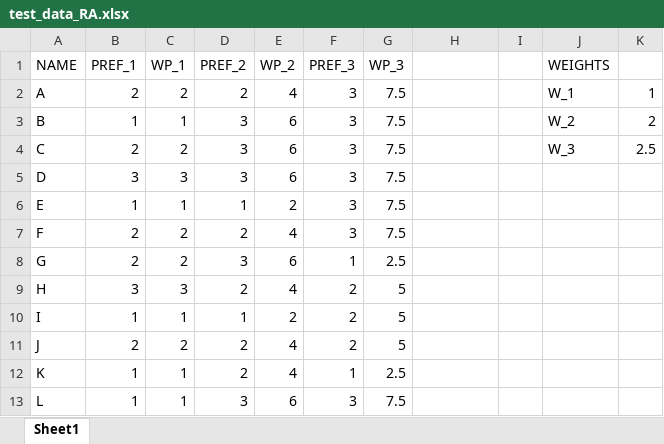
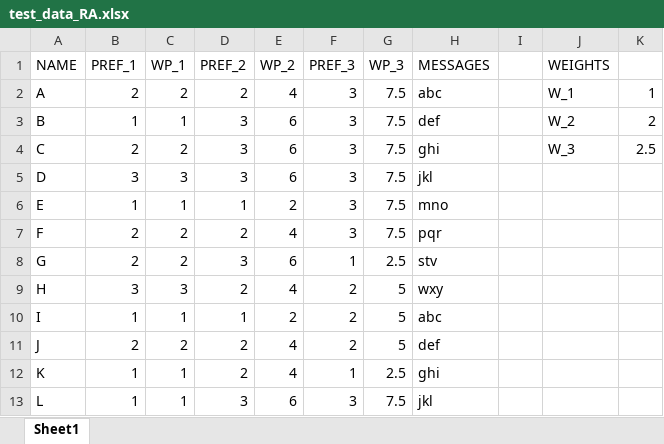
Before and after one commit to ayushman-roy/roommate-matcher, an Excel workbook: test_data_RA.xlsx, sheet Sheet1, drawn as a sheet; values as stored, in another font and other column widths than the file's, no borders; the diff names each change by its address in the sheet, - before the commit and + after, or states it on an @@ line.

Commit message:
added support for messages

```diff
--- a/test_data_RA.xlsx (sheet Sheet1)
+++ b/test_data_RA.xlsx (sheet Sheet1)
-H1: (empty)
+H1: MESSAGES
-H2 (MESSAGES): (empty)
+H2 (MESSAGES): abc
-H3 (MESSAGES): (empty)
+H3 (MESSAGES): def
-H4 (MESSAGES): (empty)
+H4 (MESSAGES): ghi
-H5 (MESSAGES): (empty)
+H5 (MESSAGES): jkl
-H6 (MESSAGES): (empty)
+H6 (MESSAGES): mno
-H7 (MESSAGES): (empty)
+H7 (MESSAGES): pqr
-H8 (MESSAGES): (empty)
+H8 (MESSAGES): stv
-H9 (MESSAGES): (empty)
+H9 (MESSAGES): wxy
-H10 (MESSAGES): (empty)
+H10 (MESSAGES): abc
-H11 (MESSAGES): (empty)
+H11 (MESSAGES): def
-H12 (MESSAGES): (empty)
+H12 (MESSAGES): ghi
-H13 (MESSAGES): (empty)
+H13 (MESSAGES): jkl
```
Also changed, not shown: 2 other files.
